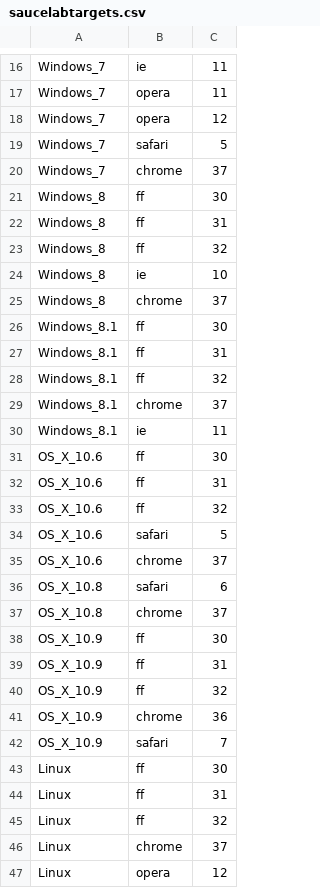
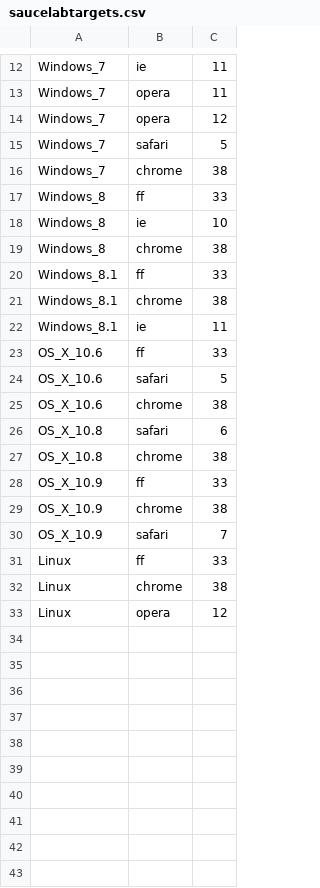
Before and after one commit to eghm/rtools, a CSV file: etc/saucelabtargets.csv, drawn as a sheet; only a part is shown, gaps mark what is left out; the diff covers the shown part only.

Commit message:
update most recent saucelabs platforms

```diff
--- a/etc/saucelabtargets.csv
+++ b/etc/saucelabtargets.csv
@@ -19,29 +15,19 @@ Windows_7,opera,12
 Windows_7,safari,5
-Windows_7,chrome,37
-Windows_8,ff,30
-Windows_8,ff,31
-Windows_8,ff,32
+Windows_7,chrome,38
+Windows_8,ff,33
 Windows_8,ie,10
-Windows_8,chrome,37
-Windows_8.1,ff,30
-Windows_8.1,ff,31
-Windows_8.1,ff,32
-Windows_8.1,chrome,37
+Windows_8,chrome,38
+Windows_8.1,ff,33
+Windows_8.1,chrome,38
 Windows_8.1,ie,11
-OS_X_10.6,ff,30
-OS_X_10.6,ff,31
-OS_X_10.6,ff,32
+OS_X_10.6,ff,33
 OS_X_10.6,safari,5
-OS_X_10.6,chrome,37
+OS_X_10.6,chrome,38
 OS_X_10.8,safari,6
-OS_X_10.8,chrome,37
-OS_X_10.9,ff,30
-OS_X_10.9,ff,31
-OS_X_10.9,ff,32
-OS_X_10.9,chrome,36
+OS_X_10.8,chrome,38
+OS_X_10.9,ff,33
+OS_X_10.9,chrome,38
 OS_X_10.9,safari,7
-Linux,ff,30
-Linux,ff,31
-Linux,ff,32
-Linux,chrome,37
+Linux,ff,33
+Linux,chrome,38
 Linux,opera,12
```
Also changed, not shown: 4 removed rows and 3 edited cells elsewhere in this file.
